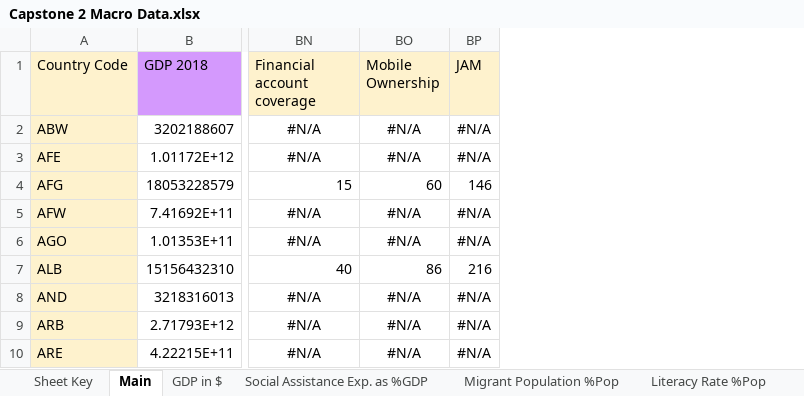
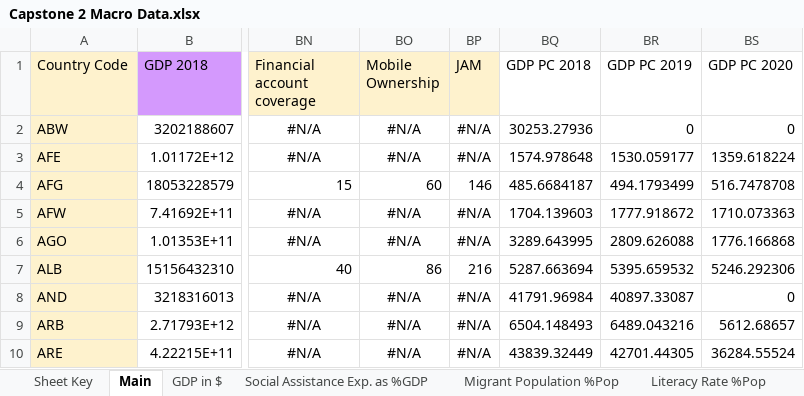
Before and after one commit to qixue92/WB-Social-Protection-Capstone, an Excel workbook: 02 raw data/raw/Capstone 2 Macro Data.xlsx, sheet Main, drawn as a sheet; only a part is shown, gaps mark what is left out; values as stored, in another font and other column widths than the file's, no borders; the diff names each change by its address in the sheet, - before the commit and + after, or states it on an @@ line.

```diff
--- a/02 raw data/raw/Capstone 2 Macro Data.xlsx (sheet Main)
+++ b/02 raw data/raw/Capstone 2 Macro Data.xlsx (sheet Main)
+column BQ (GDP PC 2018), rows 2-10: 30253.27936 | 1574.978648 | 485.6684187 | 1704.139603 | 3289.643995 | 5287.663694 | 41791.96984 | 6504.148493 | 43839.32449
+column BR (GDP PC 2019), rows 2-10: 0 | 1530.059177 | 494.1793499 | 1777.918672 | 2809.626088 | 5395.659532 | 40897.33087 | 6489.043216 | 42701.44305
+column BS (GDP PC 2020), rows 2-10: 0 | 1359.618224 | 516.7478708 | 1710.073363 | 1776.166868 | 5246.292306 | 0 | 5612.68657 | 36284.55524
```
Also changed, not shown: other sheet tabs, 2 other files.
